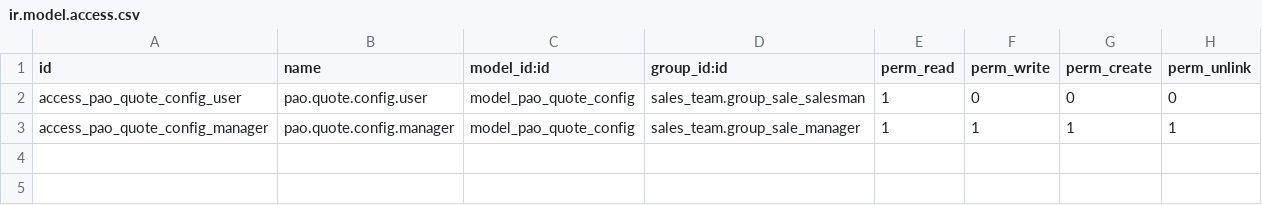
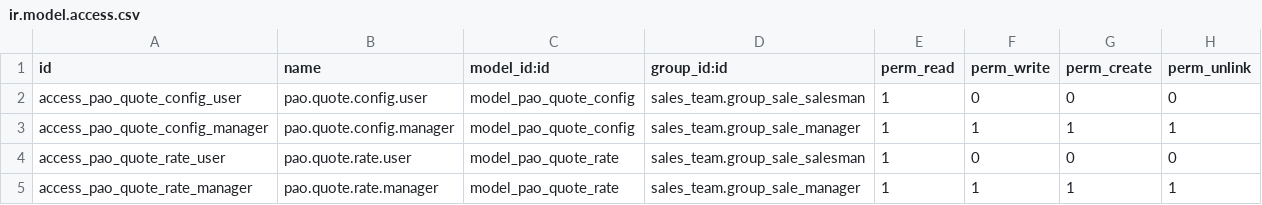
Before and after one commit to PrimusAuditingOps/paom, a CSV file: pao_sale_quote_chile/security/ir.model.access.csv, drawn as a sheet; the diff names each change by its address in the sheet, - before the commit and + after, or states it on an @@ line.

```diff
--- a/pao_sale_quote_chile/security/ir.model.access.csv
+++ b/pao_sale_quote_chile/security/ir.model.access.csv
+row 4: access_pao_quote_rate_user | pao.quote.rate.user | model_pao_quote_rate | sales_team.group_sale_salesman | 1 | 0 | 0 | 0
+row 5: access_pao_quote_rate_manager | pao.quote.rate.manager | model_pao_quote_rate | sales_team.group_sale_manager | 1 | 1 | 1 | 1
```
Also changed, not shown: 25 other files.
